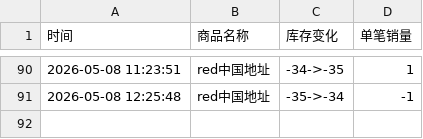
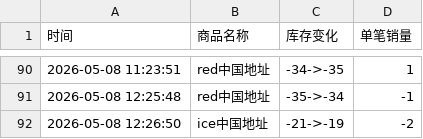
Before and after one commit to yuiki001/treasure_k40509, a CSV file: treasure线下签售.csv, drawn as a sheet; only a part is shown, gaps mark what is left out.

Commit message:
自动更新数据 2026-05-08 12:26:53

```diff
--- a/treasure线下签售.csv
+++ b/treasure线下签售.csv
@@ -91 +91,2 @@
 2026-05-08 12:25:48,red中国地址,-35->-34,-1
+2026-05-08 12:26:50,ice中国地址,-21->-19,-2
```
